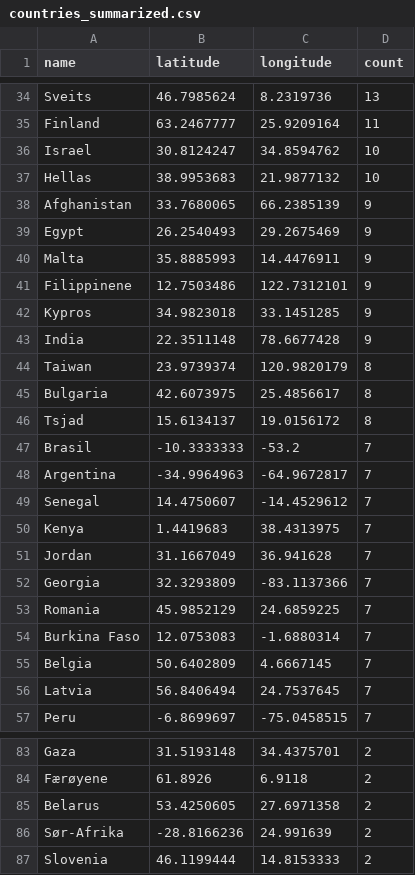
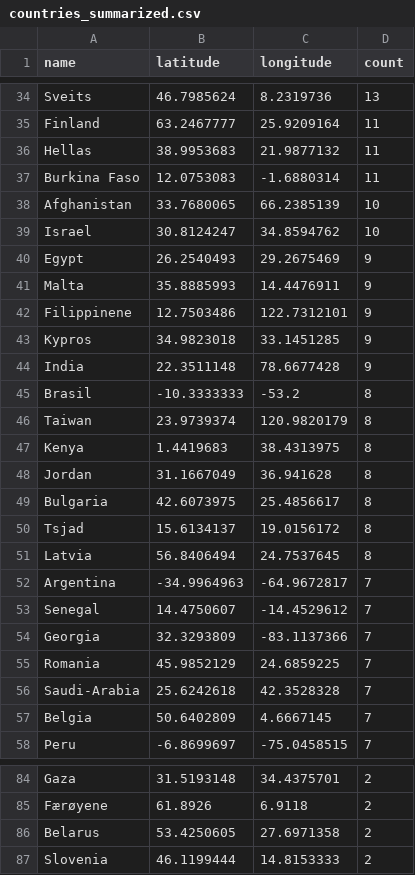
Before and after one commit to EllingOftedal/GIS-Blog, a CSV file: scripts/nrk/global/results/countries_summarized.csv, drawn as a sheet; only a part is shown, gaps mark what is left out; removed rows and columns are numbered as before the commit, all else as after; the diff covers the shown part only; the diff names each change by its address in the sheet, - before the commit and + after, or states it on an @@ line.

```diff
--- a/scripts/nrk/global/results/countries_summarized.csv
+++ b/scripts/nrk/global/results/countries_summarized.csv
+row 36: Hellas | 38.9953683 | 21.9877132 | 11
+row 37: Burkina Faso | 12.0753083 | -1.6880314 | 11
+row 38: Afghanistan | 33.7680065 | 66.2385139 | 10
-row 37: Hellas | 38.9953683 | 21.9877132 | 10
-row 38: Afghanistan | 33.7680065 | 66.2385139 | 9
+row 45: Brasil | -10.3333333 | -53.2 | 8
+row 47: Kenya | 1.4419683 | 38.4313975 | 8
+row 48: Jordan | 31.1667049 | 36.941628 | 8
-row 47: Brasil | -10.3333333 | -53.2 | 7
+row 51: Latvia | 56.8406494 | 24.7537645 | 8
-row 50: Kenya | 1.4419683 | 38.4313975 | 7
-row 51: Jordan | 31.1667049 | 36.941628 | 7
-row 54: Burkina Faso | 12.0753083 | -1.6880314 | 7
+row 56: Saudi-Arabia | 25.6242618 | 42.3528328 | 7
-row 56: Latvia | 56.8406494 | 24.7537645 | 7
-row 86: Sør-Afrika | -28.8166236 | 24.991639 | 2
```
Also changed, not shown: 5 added rows, 5 removed rows and 10 edited cells elsewhere in this file, scripts/nrk/inland/results/innland_summarized.csv.
